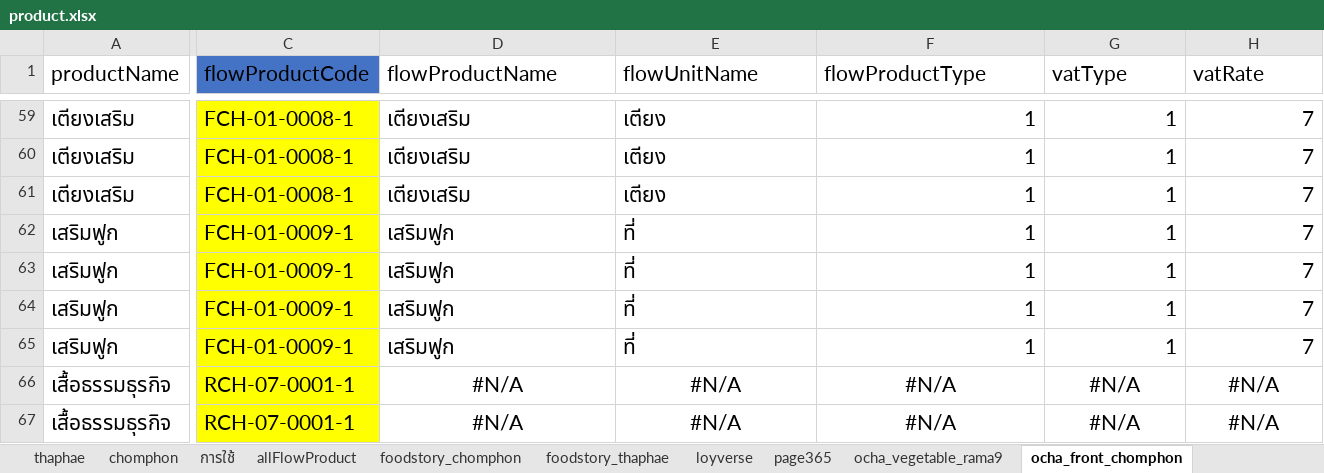
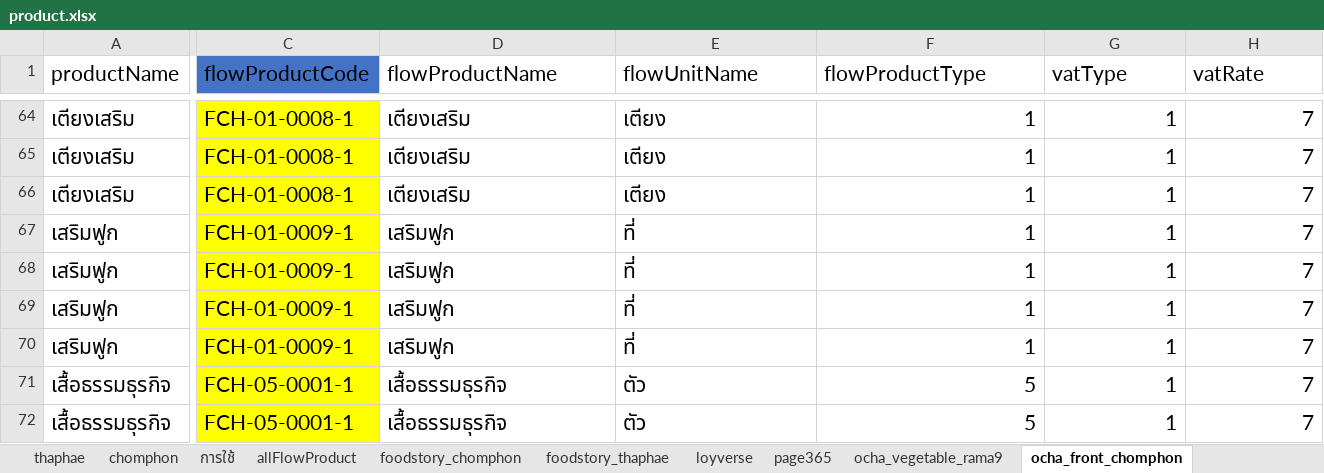
Before and after one commit to yothinn/thamFlowAcc, an Excel workbook: libs/product/product.xlsx, sheet ocha_front_chomphon, drawn as a sheet; only a part is shown, gaps mark what is left out; values as stored, in another font and other column widths than the file's, no borders; conditional formats and table styles not drawn; removed rows and columns are numbered as before the commit, all else as after; rows hold the shown columns only; the diff covers the shown part only; the diff names each change by its address in the sheet, - before the commit and + after, or states it on an @@ line.

Commit message:
fix bugs and update product map

```diff
--- a/libs/product/product.xlsx (sheet ocha_front_chomphon)
+++ b/libs/product/product.xlsx (sheet ocha_front_chomphon)
-C71 (flowProductCode): RCH-07-0001-1
+C71 (flowProductCode): FCH-05-0001-1
-D71 (flowProductName): #N/A
+D71 (flowProductName): เสื้อธรรมธุรกิจ
-D71:E71 alignment: center
+D71:E71 alignment: left
-E71 (flowUnitName): #N/A
+E71 (flowUnitName): ตัว
-F71 (flowProductType): #N/A
+F71 (flowProductType): 5
-F71:H71 alignment: center
+F71:H71 alignment: right
-G71 (vatType): #N/A
+G71 (vatType): 1
-H71 (vatRate): #N/A
+H71 (vatRate): 7
-row 67: เสื้อธรรมธุรกิจ | RCH-07-0001-1 | #N/A | #N/A | #N/A | #N/A | #N/A
+row 72: เสื้อธรรมธุรกิจ | FCH-05-0001-1 | เสื้อธรรมธุรกิจ | ตัว | 5 | 1 | 7
```
Also changed, not shown: 10 added rows, 6 edited cells and cell formats elsewhere in this sheet, sheet foodstory_thaphae, sheet foodstory_chomphon, sheet allFlowProduct, sheet loyverse, sheet ocha_vegetable_rama9, sheet ocha_rice_sanpatong, 1 more sheet, formulas that keep their value, 15 other files.
